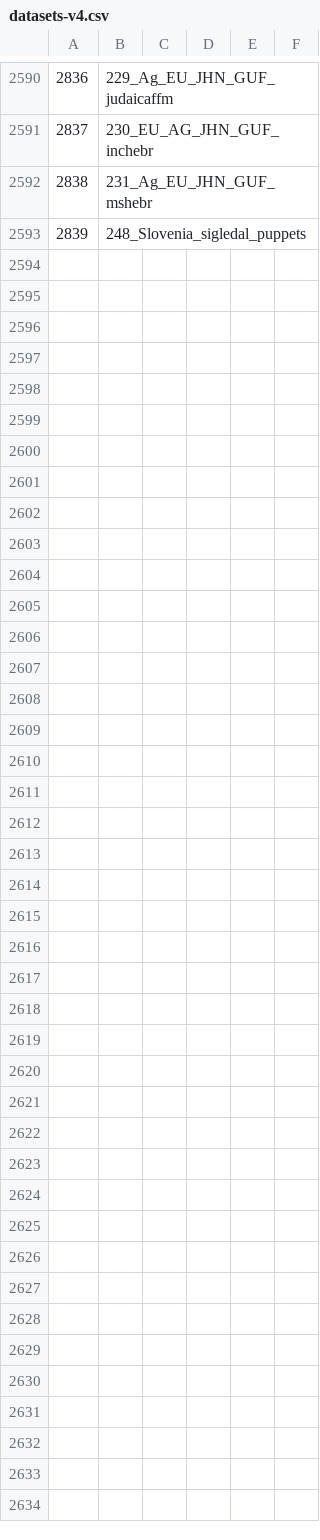
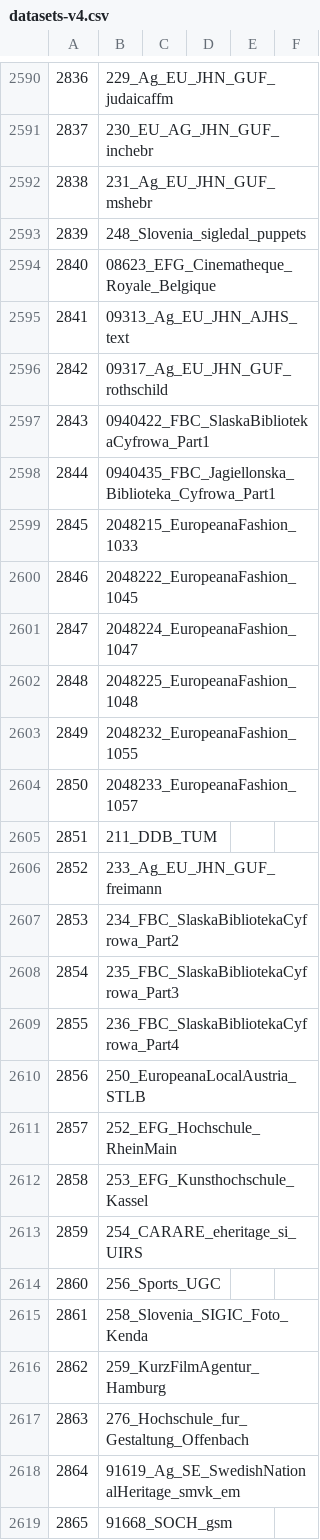
Before and after one commit to pkiraly/europeana-qa-api, a CSV file: src/main/resources/abbreviations/datasets-v4.csv, drawn as a sheet; only a part is shown, gaps mark what is left out.

Commit message:
Add abbreviation for v2020-07

```diff
--- a/src/main/resources/abbreviations/datasets-v4.csv
+++ b/src/main/resources/abbreviations/datasets-v4.csv
@@ -2593 +2593,27 @@
 2839;248_Slovenia_sigledal_puppets
+2840;08623_EFG_Cinematheque_Royale_Belgique
+2841;09313_Ag_EU_JHN_AJHS_text
+2842;09317_Ag_EU_JHN_GUF_rothschild
+2843;0940422_FBC_SlaskaBibliotekaCyfrowa_Part1
+2844;0940435_FBC_Jagiellonska_Biblioteka_Cyfrowa_Part1
+2845;2048215_EuropeanaFashion_1033
+2846;2048222_EuropeanaFashion_1045
+2847;2048224_EuropeanaFashion_1047
+2848;2048225_EuropeanaFashion_1048
+2849;2048232_EuropeanaFashion_1055
+2850;2048233_EuropeanaFashion_1057
+2851;211_DDB_TUM
+2852;233_Ag_EU_JHN_GUF_freimann
+2853;234_FBC_SlaskaBibliotekaCyfrowa_Part2
+2854;235_FBC_SlaskaBibliotekaCyfrowa_Part3
+2855;236_FBC_SlaskaBibliotekaCyfrowa_Part4
+2856;250_EuropeanaLocalAustria_STLB
+2857;252_EFG_Hochschule_RheinMain
+2858;253_EFG_Kunsthochschule_Kassel
+2859;254_CARARE_eheritage_si_UIRS
+2860;256_Sports_UGC
+2861;258_Slovenia_SIGIC_Foto_Kenda
+2862;259_KurzFilmAgentur_Hamburg
+2863;276_Hochschule_fur_Gestaltung_Offenbach
+2864;91619_Ag_SE_SwedishNationalHeritage_smvk_em
+2865;91668_SOCH_gsm
```
Also changed, not shown: src/main/resources/abbreviations/data-providers-v4.csv.
